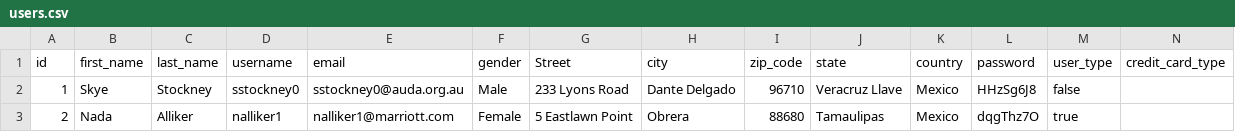
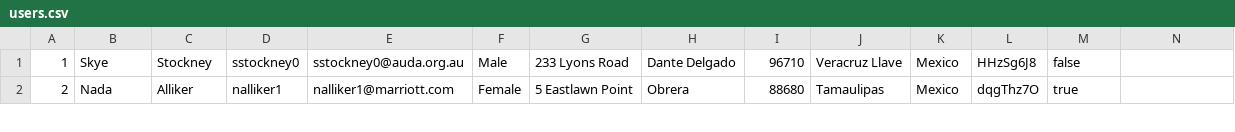
Before and after one commit to BeduTeam8/bedushopbackb8tmp, a CSV file: docs/datasets/users.csv, drawn as a sheet; only a part is shown; rows hold the shown columns only; the diff names each change by its address in the sheet, - before the commit and + after, or states it on an @@ line.

```diff
--- a/docs/datasets/users.csv
+++ b/docs/datasets/users.csv
-row 1: id | first_name | last_name | username | email | gender | Street | city | zip_code | state | country | password | user_type | credit_card_type
```
Also changed, not shown: docs/datasets/order-details.csv, docs/datasets/orders.csv, 10 other files.
